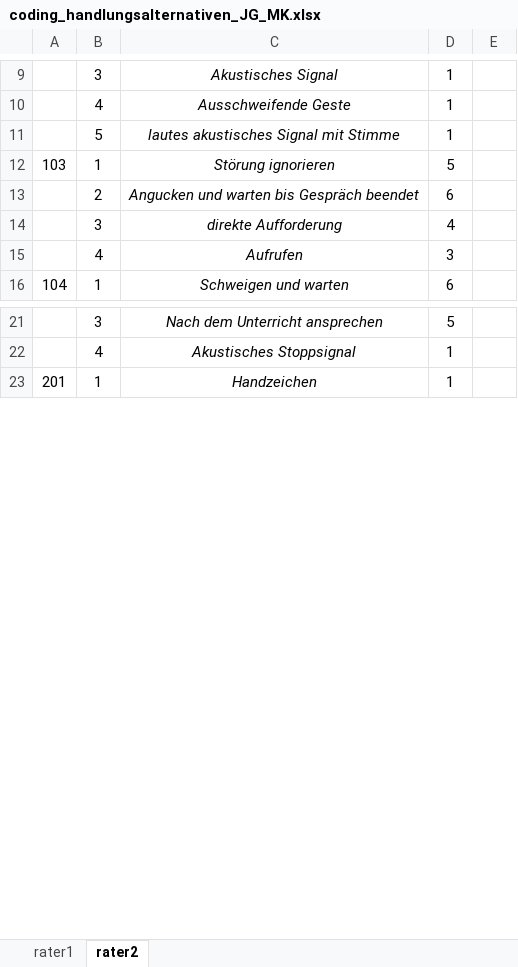
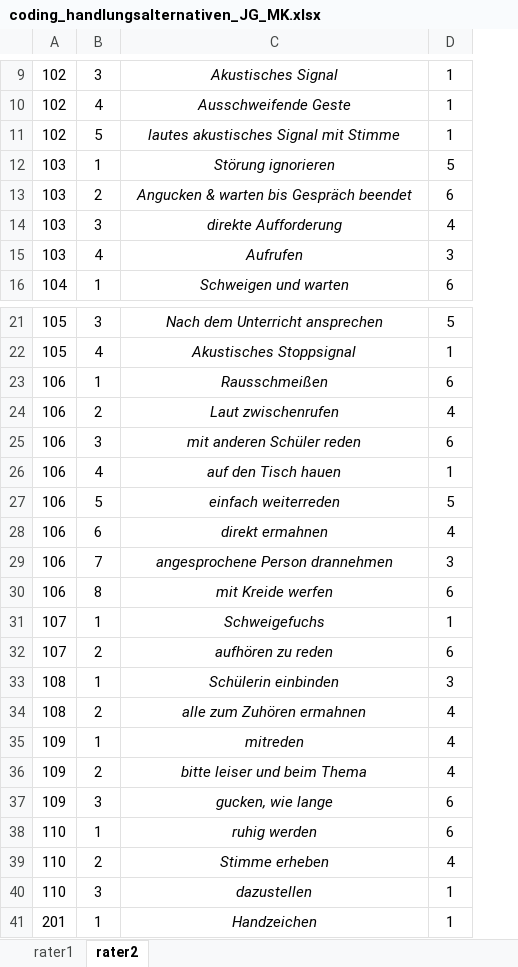
Before and after one commit to MandyKlatt/Mandy-PhD, an Excel workbook: 01_studies/01_Laborstudie ProVisioNET/R script/reli/data/coding_handlungsalternativen_JG_MK.xlsx, sheet rater2, drawn as a sheet; only a part is shown, gaps mark what is left out; values as stored, in another font and other column widths than the file's, no borders; removed rows and columns are numbered as before the commit, all else as after; the diff covers the shown part only; the diff names each change by its address in the sheet, - before the commit and + after, or states it on an @@ line.

```diff
--- a/01_studies/01_Laborstudie ProVisioNET/R script/reli/data/coding_handlungsalternativen_JG_MK.xlsx (sheet rater2)
+++ b/01_studies/01_Laborstudie ProVisioNET/R script/reli/data/coding_handlungsalternativen_JG_MK.xlsx (sheet rater2)
-column A, rows 12-16: 103 |  |  |  | 104; row 23: 201
+column A, rows 9-16: 102 | 102 | 102 | 103 | 103 | 103 | 103 | 104; rows 21-22: 105 | 105; row 41: 201
-column E, empty
-C13: Angucken und warten bis Gespräch beendet
+C13: Angucken & warten bis Gespräch beendet
+row 23: 106 | 1 | Rausschmeißen | 6
+row 24: 106 | 2 | Laut zwischenrufen | 4
+row 25: 106 | 3 | mit anderen Schüler reden | 6
+row 26: 106 | 4 | auf den Tisch hauen | 1
+row 27: 106 | 5 | einfach weiterreden | 5
+row 28: 106 | 6 | direkt ermahnen | 4
+row 29: 106 | 7 | angesprochene Person drannehmen | 3
+row 30: 106 | 8 | mit Kreide werfen | 6
+row 31: 107 | 1 | Schweigefuchs | 1
+row 32: 107 | 2 | aufhören zu reden | 6
+row 33: 108 | 1 | Schülerin einbinden | 3
+row 34: 108 | 2 | alle zum Zuhören ermahnen | 4
+row 35: 109 | 1 | mitreden | 4
+row 36: 109 | 2 | bitte leiser und beim Thema | 4
+row 37: 109 | 3 | gucken, wie lange | 6
+row 38: 110 | 1 | ruhig werden | 6
+row 39: 110 | 2 | Stimme erheben | 4
+row 40: 110 | 3 | dazustellen | 1
```
Also changed, not shown: 20 added rows and 1 removed row elsewhere in this sheet, sheet rater1, 5 other files.
